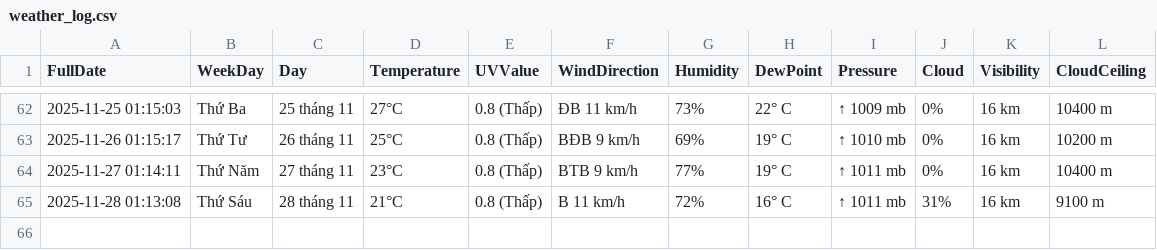
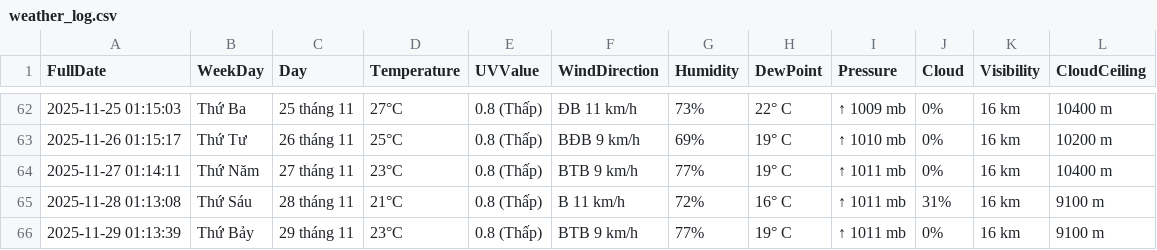
Before and after one commit to BaoTam368/weather_scraper, a CSV file: weather_log.csv, drawn as a sheet; only a part is shown, gaps mark what is left out; the diff names each change by its address in the sheet, - before the commit and + after, or states it on an @@ line.

```diff
--- a/weather_log.csv
+++ b/weather_log.csv
+row 66: 2025-11-29 01:13:39 | Thứ Bảy | 29 tháng 11 | 23°C | 0.8 (Thấp) | BTB 9 km/h | 77% | 19° C | ↑ 1011 mb | 0% | 16 km | 9100 m
```
Also changed, not shown: 1 other file.
